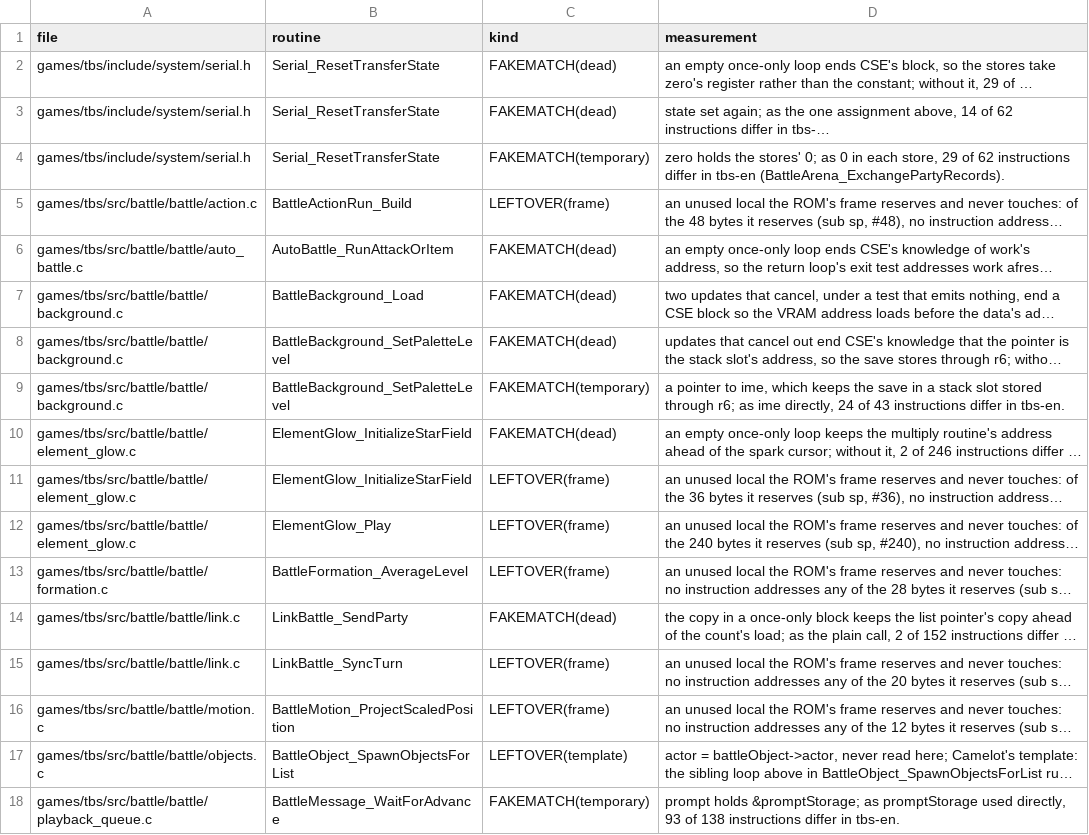
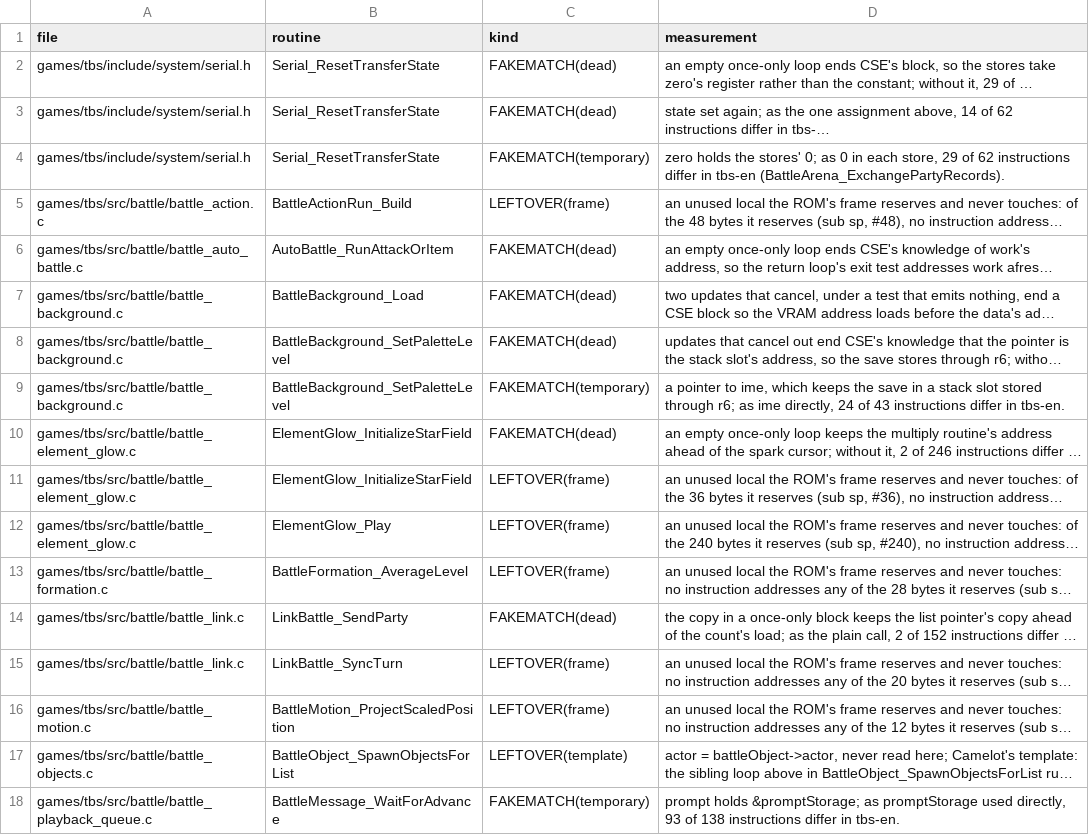
Before and after one commit to PascalPixel/alchemy-devtools, a TSV file: evidence/tbs-fakematch.tsv, drawn as a sheet; only a part is shown; long unchanged cells end in …; the diff covers the shown part only; the diff names each change by its address in the sheet, - before the commit and + after, or states it on an @@ line.

```diff
--- a/evidence/tbs-fakematch.tsv
+++ b/evidence/tbs-fakematch.tsv
-A5 (file): games/tbs/src/battle/battle/action.c
+A5 (file): games/tbs/src/battle/battle_action.c
-A6 (file): games/tbs/src/battle/battle/auto_battle.c
+A6 (file): games/tbs/src/battle/battle_auto_battle.c
-A7:A9 (file): games/tbs/src/battle/battle/background.c
+A7:A9 (file): games/tbs/src/battle/battle_background.c
-A10:A12 (file): games/tbs/src/battle/battle/element_glow.c
+A10:A12 (file): games/tbs/src/battle/battle_element_glow.c
-A13 (file): games/tbs/src/battle/battle/formation.c
+A13 (file): games/tbs/src/battle/battle_formation.c
-A14:A15 (file): games/tbs/src/battle/battle/link.c
+A14:A15 (file): games/tbs/src/battle/battle_link.c
-A16 (file): games/tbs/src/battle/battle/motion.c
+A16 (file): games/tbs/src/battle/battle_motion.c
-A17 (file): games/tbs/src/battle/battle/objects.c
+A17 (file): games/tbs/src/battle/battle_objects.c
-A18 (file): games/tbs/src/battle/battle/playback_queue.c
+A18 (file): games/tbs/src/battle/battle_playback_queue.c
```
Also changed, not shown: 149 edited cells elsewhere in this file, evidence/tbs-names.tsv.
